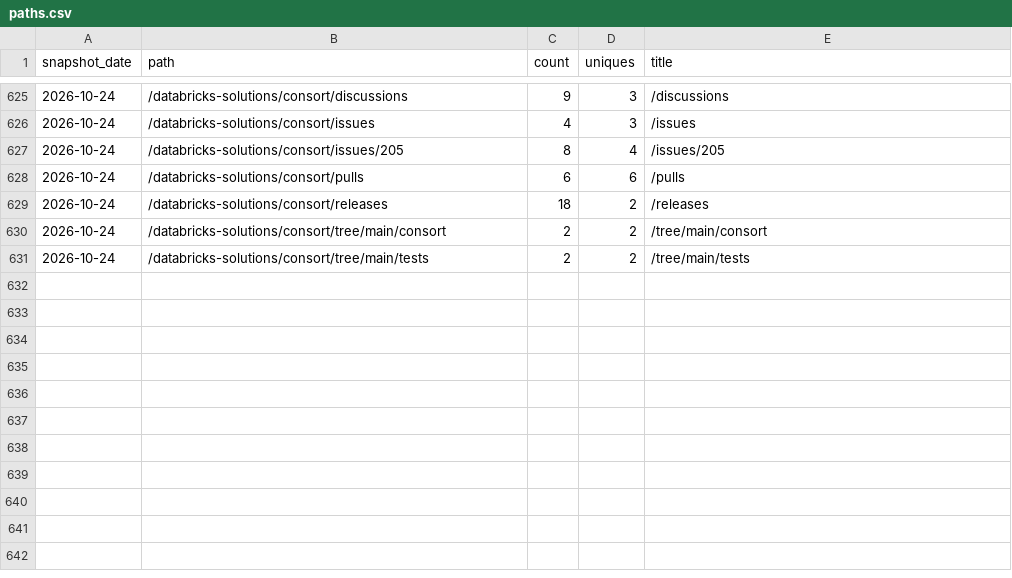
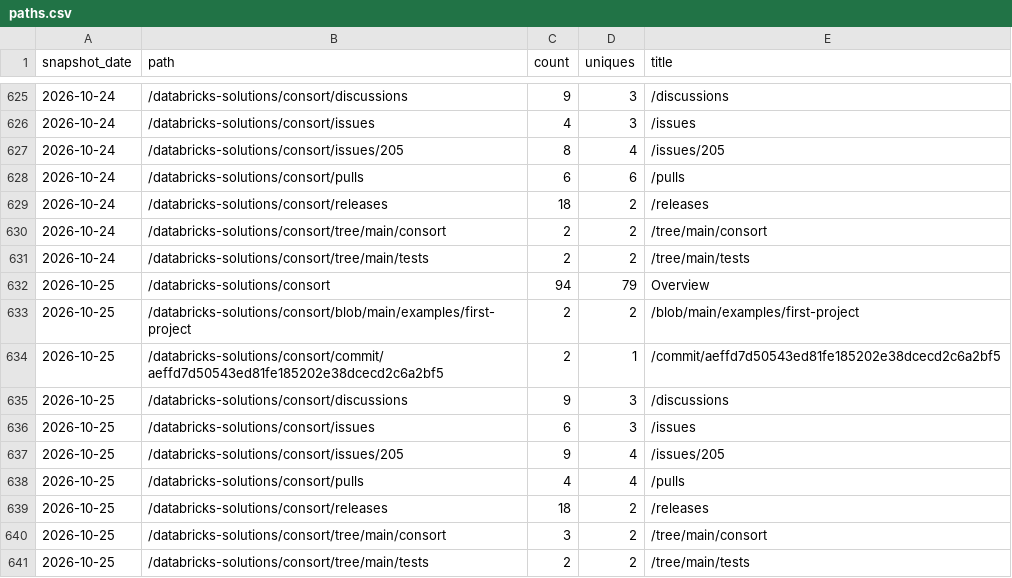
Before and after one commit to databricks-solutions/consort, a CSV file: traffic/paths.csv, drawn as a sheet; only a part is shown, gaps mark what is left out; the diff names each change by its address in the sheet, - before the commit and + after, or states it on an @@ line.

Commit message:
chore(traffic): record daily clones, views, referrers, paths, repo stats

```diff
--- a/traffic/paths.csv
+++ b/traffic/paths.csv
+row 632: 2026-10-25 | /databricks-solutions/consort | 94 | 79 | Overview
+row 633: 2026-10-25 | /databricks-solutions/consort/blob/main/examples/first-project | 2 | 2 | /blob/main/examples/first-project
+row 634: 2026-10-25 | /databricks-solutions/consort/commit/aeffd7d50543ed81fe185202e38dcecd2c6a2bf5 | 2 | 1 | /commit/aeffd7d50543ed81fe185202e38dcecd2c6a2bf5
+row 635: 2026-10-25 | /databricks-solutions/consort/discussions | 9 | 3 | /discussions
+row 636: 2026-10-25 | /databricks-solutions/consort/issues | 6 | 3 | /issues
+row 637: 2026-10-25 | /databricks-solutions/consort/issues/205 | 9 | 4 | /issues/205
+row 638: 2026-10-25 | /databricks-solutions/consort/pulls | 4 | 4 | /pulls
+row 639: 2026-10-25 | /databricks-solutions/consort/releases | 18 | 2 | /releases
+row 640: 2026-10-25 | /databricks-solutions/consort/tree/main/consort | 3 | 2 | /tree/main/consort
+row 641: 2026-10-25 | /databricks-solutions/consort/tree/main/tests | 2 | 2 | /tree/main/tests
```
Also changed, not shown: traffic/clones.csv, traffic/referrers.csv, 2 other files.
